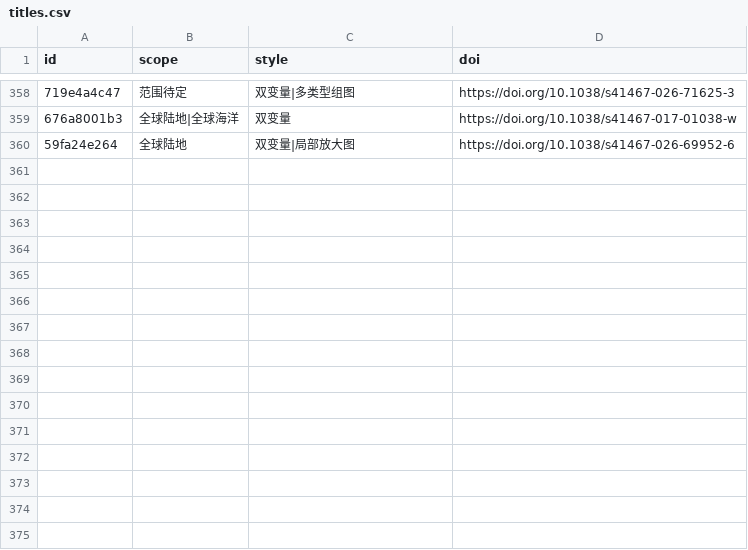
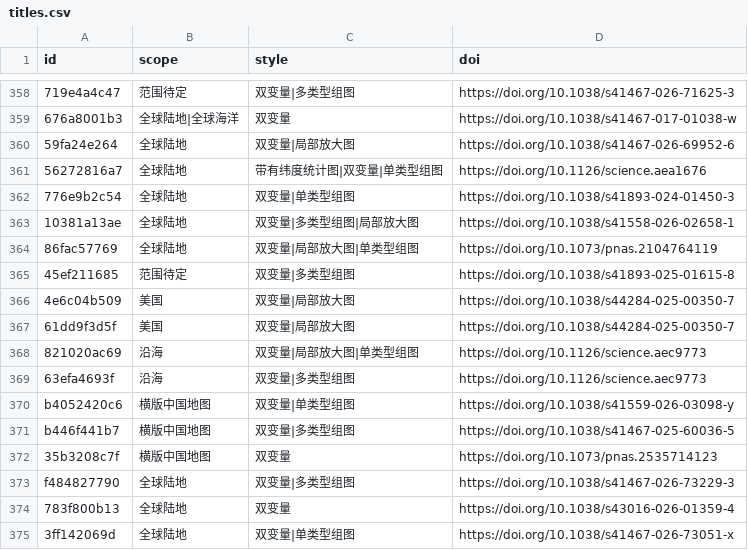
Before and after one commit to zbhgis/GeoSciPlot, a CSV file: meta/titles.csv, drawn as a sheet; only a part is shown, gaps mark what is left out; the diff names each change by its address in the sheet, - before the commit and + after, or states it on an @@ line.

```diff
--- a/meta/titles.csv
+++ b/meta/titles.csv
+row 361: 56272816a7 | 全球陆地 | 带有纬度统计图|双变量|单类型组图 | https://doi.org/10.1126/science.aea1676
+row 362: 776e9b2c54 | 全球陆地 | 双变量|单类型组图 | https://doi.org/10.1038/s41893-024-01450-3
+row 363: 10381a13ae | 全球陆地 | 双变量|多类型组图|局部放大图 | https://doi.org/10.1038/s41558-026-02658-1
+row 364: 86fac57769 | 全球陆地 | 双变量|局部放大图|单类型组图 | https://doi.org/10.1073/pnas.2104764119
+row 365: 45ef211685 | 范围待定 | 双变量|多类型组图 | https://doi.org/10.1038/s41893-025-01615-8
+row 366: 4e6c04b509 | 美国 | 双变量|局部放大图 | https://doi.org/10.1038/s44284-025-00350-7
+row 367: 61dd9f3d5f | 美国 | 双变量|局部放大图 | https://doi.org/10.1038/s44284-025-00350-7
+row 368: 821020ac69 | 沿海 | 双变量|局部放大图|单类型组图 | https://doi.org/10.1126/science.aec9773
+row 369: 63efa4693f | 沿海 | 双变量|多类型组图 | https://doi.org/10.1126/science.aec9773
+row 370: b4052420c6 | 横版中国地图 | 双变量|单类型组图 | https://doi.org/10.1038/s41559-026-03098-y
+row 371: b446f441b7 | 横版中国地图 | 双变量|多类型组图 | https://doi.org/10.1038/s41467-025-60036-5
+row 372: 35b3208c7f | 横版中国地图 | 双变量 | https://doi.org/10.1073/pnas.2535714123
+row 373: f484827790 | 全球陆地 | 双变量|多类型组图 | https://doi.org/10.1038/s41467-026-73229-3
+row 374: 783f800b13 | 全球陆地 | 双变量 | https://doi.org/10.1038/s43016-026-01359-4
+row 375: 3ff142069d | 全球陆地 | 双变量|单类型组图 | https://doi.org/10.1038/s41467-026-73051-x
```
Also changed, not shown: 44 other files.
